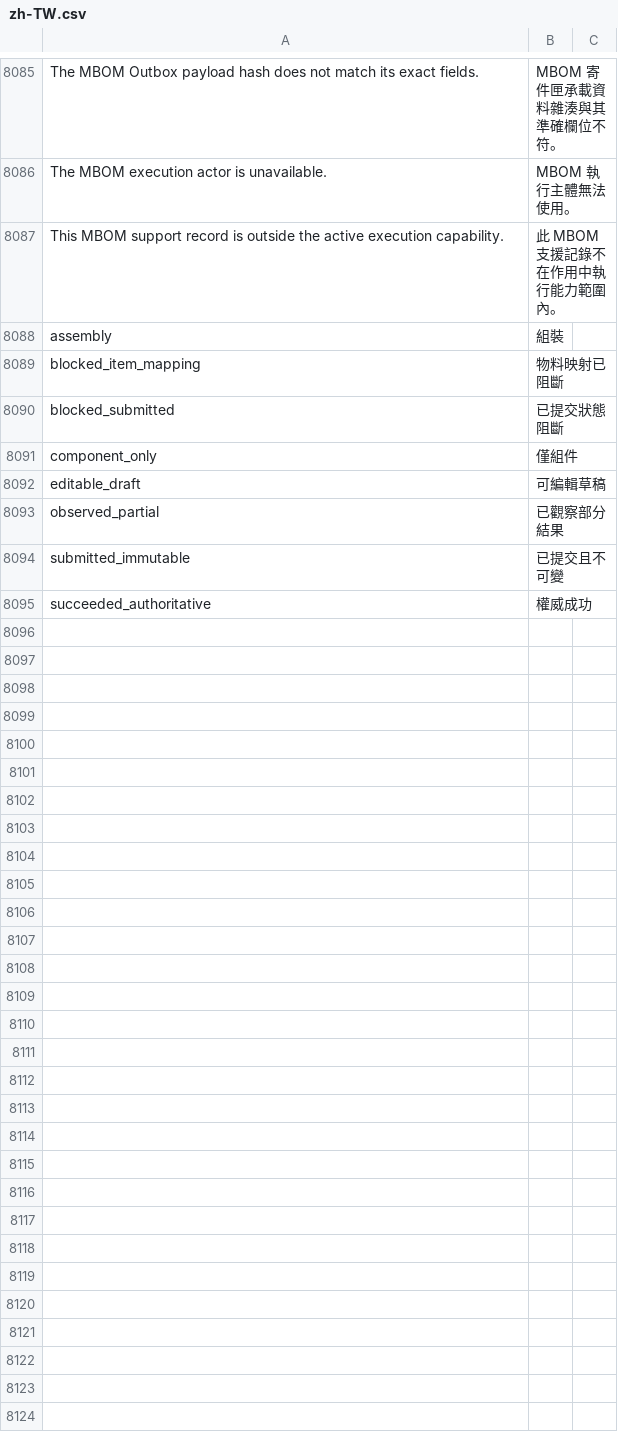
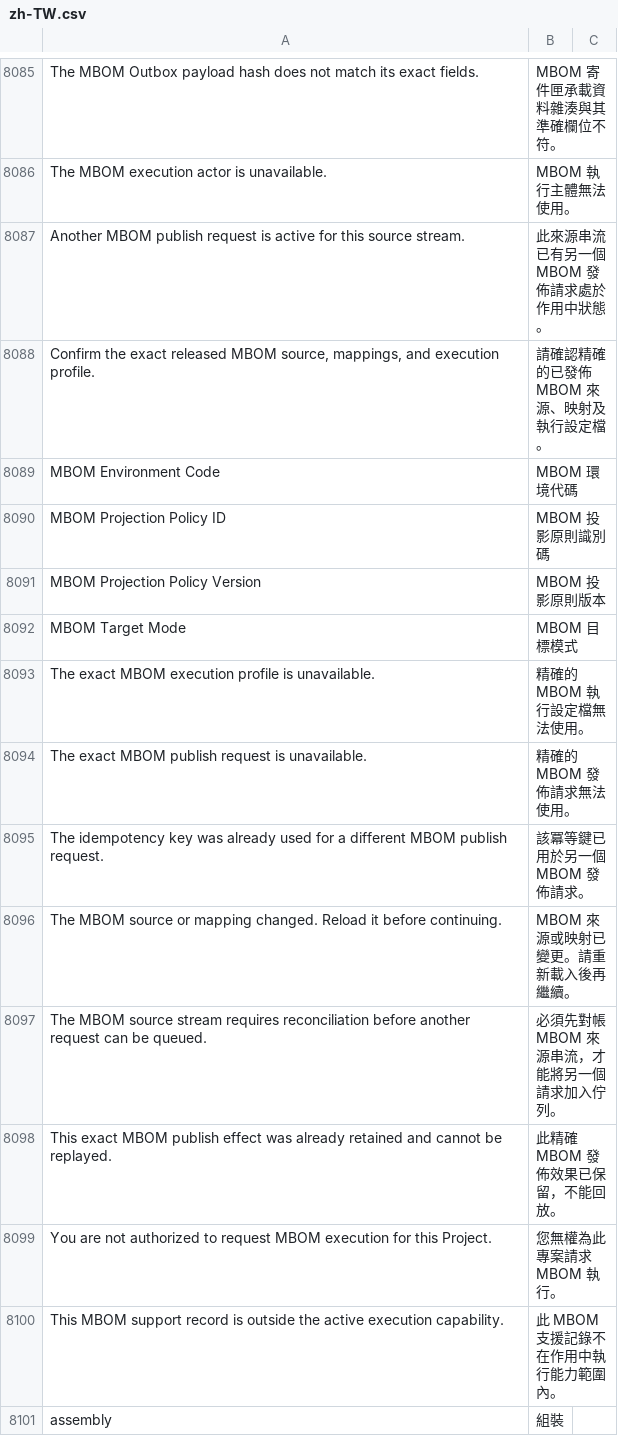
Before and after one commit to kaibowang-hash/jce_npi, a CSV file: apps/npi_core/npi_core/translations/zh-TW.csv, drawn as a sheet; only a part is shown, gaps mark what is left out; the shorter side is filled out with more unchanged rows.

Commit message:
feat(p8-04): add MBOM command boundary

```diff
--- a/apps/npi_core/npi_core/translations/zh-TW.csv
+++ b/apps/npi_core/npi_core/translations/zh-TW.csv
@@ -8086,2 +8086,15 @@ The MBOM Outbox payload hash does not match its exact fields.,MBOM 寄件匣承
 The MBOM execution actor is unavailable.,MBOM 執行主體無法使用。
+Another MBOM publish request is active for this source stream.,此來源串流已有另一個 MBOM 發佈請求處於作用中狀態。
+"Confirm the exact released MBOM source, mappings, and execution profile.",請確認精確的已發佈 MBOM 來源、映射及執行設定檔。
+MBOM Environment Code,MBOM 環境代碼
+MBOM Projection Policy ID,MBOM 投影原則識別碼
+MBOM Projection Policy Version,MBOM 投影原則版本
+MBOM Target Mode,MBOM 目標模式
+The exact MBOM execution profile is unavailable.,精確的 MBOM 執行設定檔無法使用。
+The exact MBOM publish request is unavailable.,精確的 MBOM 發佈請求無法使用。
+The idempotency key was already used for a different MBOM publish request.,該冪等鍵已用於另一個 MBOM 發佈請求。
+The MBOM source or mapping changed. Reload it before continuing.,MBOM 來源或映射已變更。請重新載入後再繼續。
+The MBOM source stream requires reconciliation before another request can be queued.,必須先對帳 MBOM 來源串流，才能將另一個請求加入佇列。
+This exact MBOM publish effect was already retained and cannot be replayed.,此精確 MBOM 發佈效果已保留，不能回放。
+You are not authorized to request MBOM execution for this Project.,您無權為此專案請求 MBOM 執行。
 This MBOM support record is outside the active execution capability.,此 MBOM 支援記錄不在作用中執行能力範圍內。
```
Also changed, not shown: apps/npi_core/npi_core/translations/zh.csv, 27 other files.
